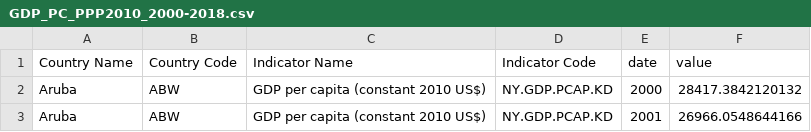
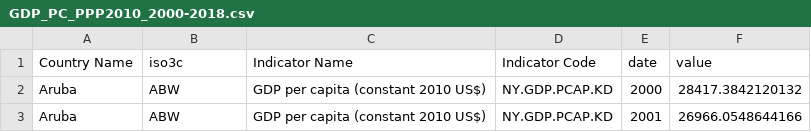
Before and after one commit to fBedecarrats/PA_matching, a CSV file: replication_report/GDP_PC_PPP2010_2000-2018.csv, drawn as a sheet; only a part is shown.

Commit message:
Change colname country name to iso3c

```diff
--- a/replication_report/GDP_PC_PPP2010_2000-2018.csv
+++ b/replication_report/GDP_PC_PPP2010_2000-2018.csv
@@ -1,2 +1,2 @@
-Country Name,Country Code,Indicator Name,Indicator Code,date,value
+Country Name,iso3c,Indicator Name,Indicator Code,date,value
 Aruba,ABW,GDP per capita (constant 2010 US$),NY.GDP.PCAP.KD,2000,28417.3842120132
```
